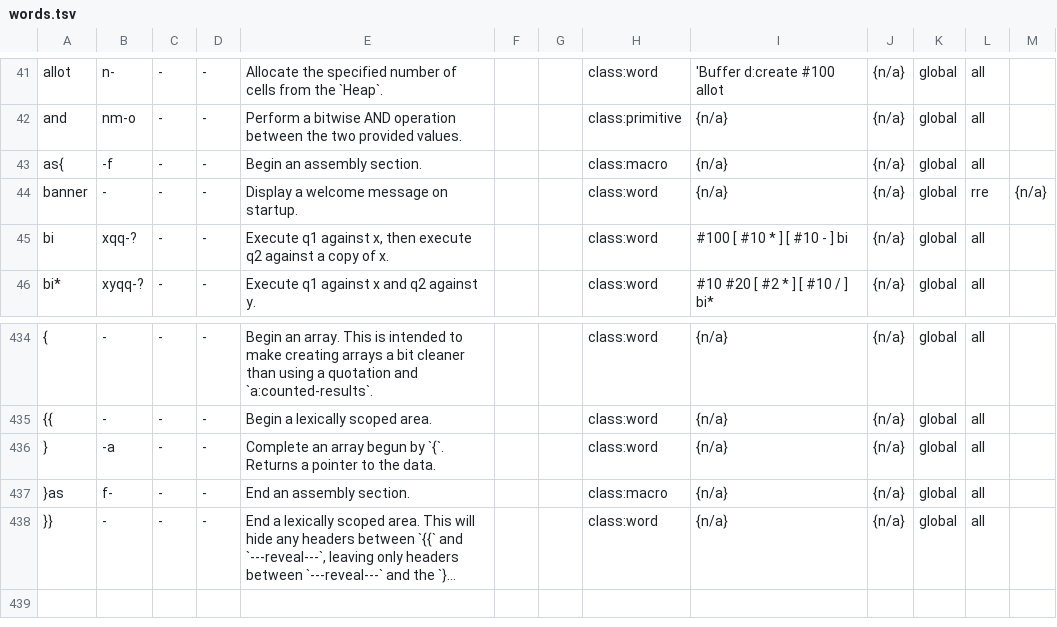
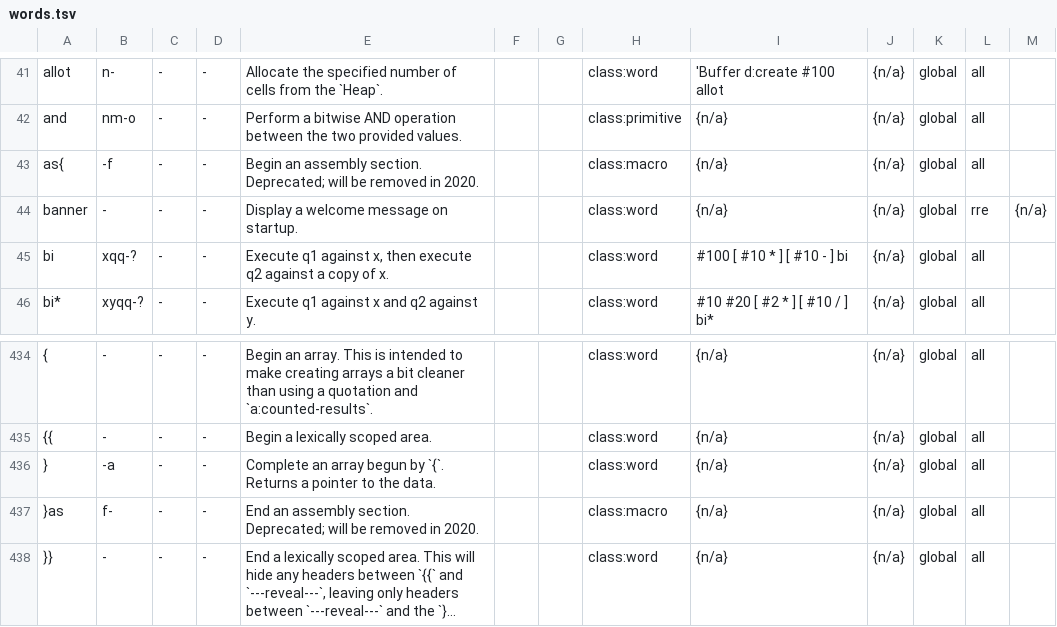
Before and after one commit to bb010g/retro, a TSV file: doc/words.tsv, drawn as a sheet; only a part is shown, gaps mark what is left out; long unchanged cells end in …; the diff names each change by its address in the sheet, - before the commit and + after, or states it on an @@ line.

Commit message:
glossary: mark `as{` and `}as` as deprecated
FossilOrigin-Name: 59272fe6b2d6c5ca0db79de6e3d35d2c17505f6eaf93834860e5b861111575aa

```diff
--- a/doc/words.tsv
+++ b/doc/words.tsv
-E43: Begin an assembly section.
+E43: Begin an assembly section. Deprecated; will be removed in 2020.
-E437: End an assembly section.
+E437: End an assembly section. Deprecated; will be removed in 2020.
```
Also changed, not shown: 3 other files.
